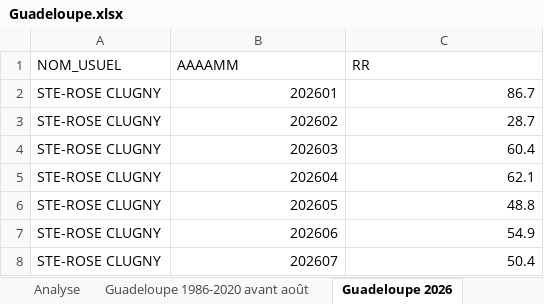
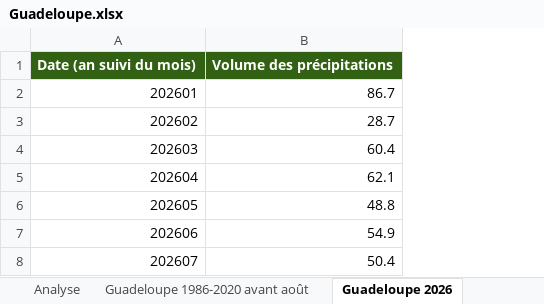
Before and after one commit to robinehl/Plan-d-urgence, an Excel workbook: Restrictions d'eau/Guadeloupe.xlsx, sheet Guadeloupe 2026, drawn as a sheet; values as stored, in another font and other column widths than the file's, no borders; removed rows and columns are numbered as before the commit, all else as after; the diff names each change by its address in the sheet, - before the commit and + after, or states it on an @@ line.

Commit message:
Update Guadeloupe.xlsx

```diff
--- a/Restrictions d'eau/Guadeloupe.xlsx (sheet Guadeloupe 2026)
+++ b/Restrictions d'eau/Guadeloupe.xlsx (sheet Guadeloupe 2026)
-column A, rows 2-8: all STE-ROSE CLUGNY
-row 1: NOM_USUEL | AAAAMM | RR
+row 1: Date (an suivi du mois) | Volume des précipitations
```
Also changed, not shown: sheet Guadeloupe 1986-2020 avant août, formulas that keep their value.
